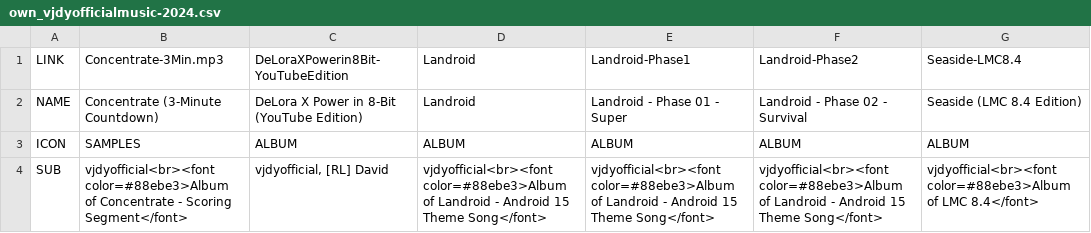
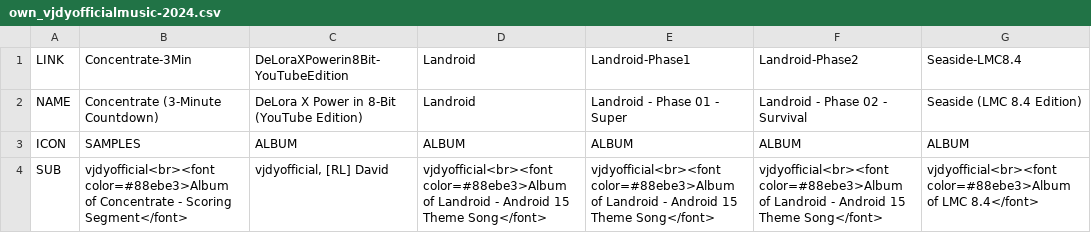
Before and after one commit to vjdyofficial/MusicStore, a CSV file: ContentLists_vjdyofficial-music/own_vjdyofficialmusic-2024.csv, drawn as a sheet; only a part is shown; the diff names each change by its address in the sheet, - before the commit and + after, or states it on an @@ line.

Commit message:
musicnew

```diff
--- a/ContentLists_vjdyofficial-music/own_vjdyofficialmusic-2024.csv
+++ b/ContentLists_vjdyofficial-music/own_vjdyofficialmusic-2024.csv
-B1: Concentrate-3Min.mp3
+B1: Concentrate-3Min
```
